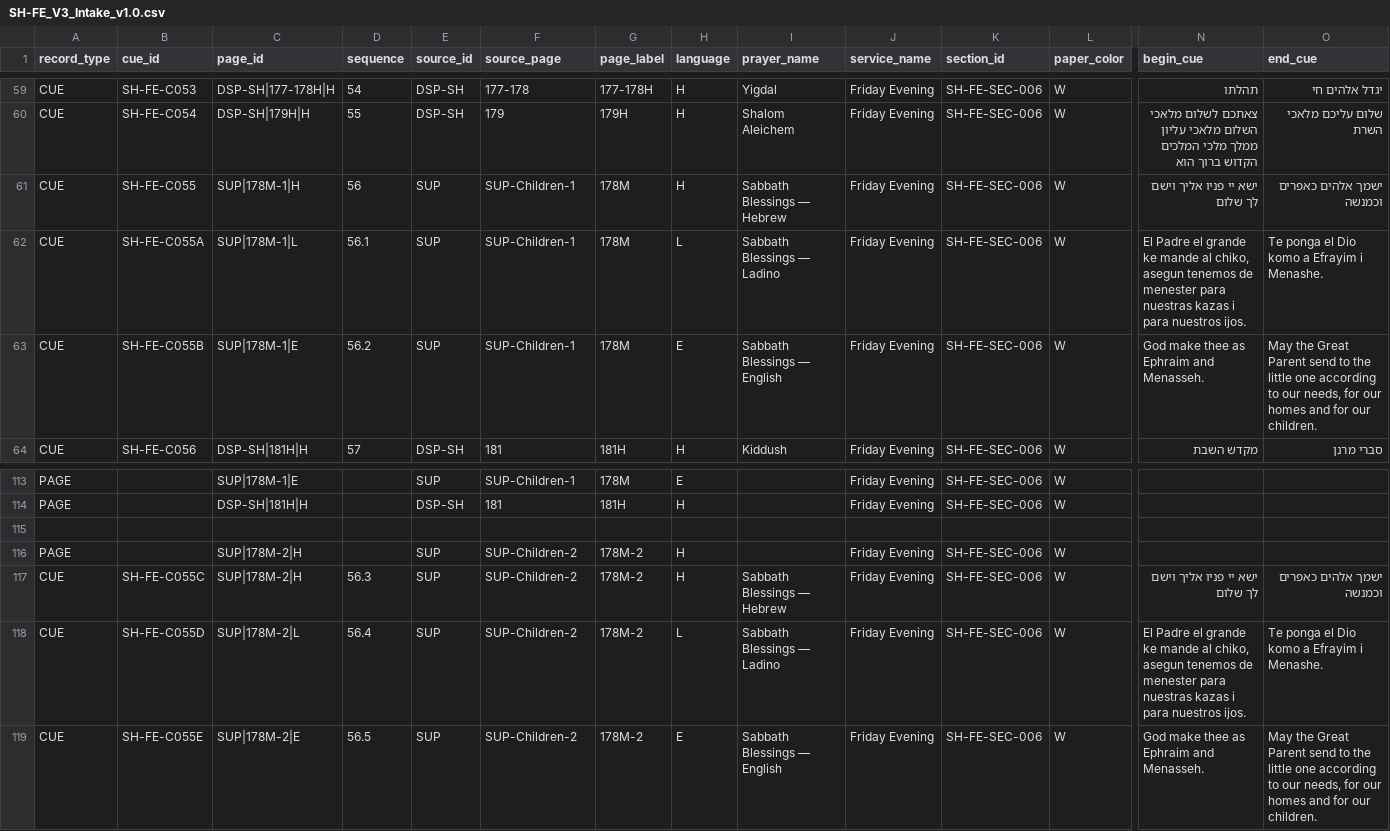
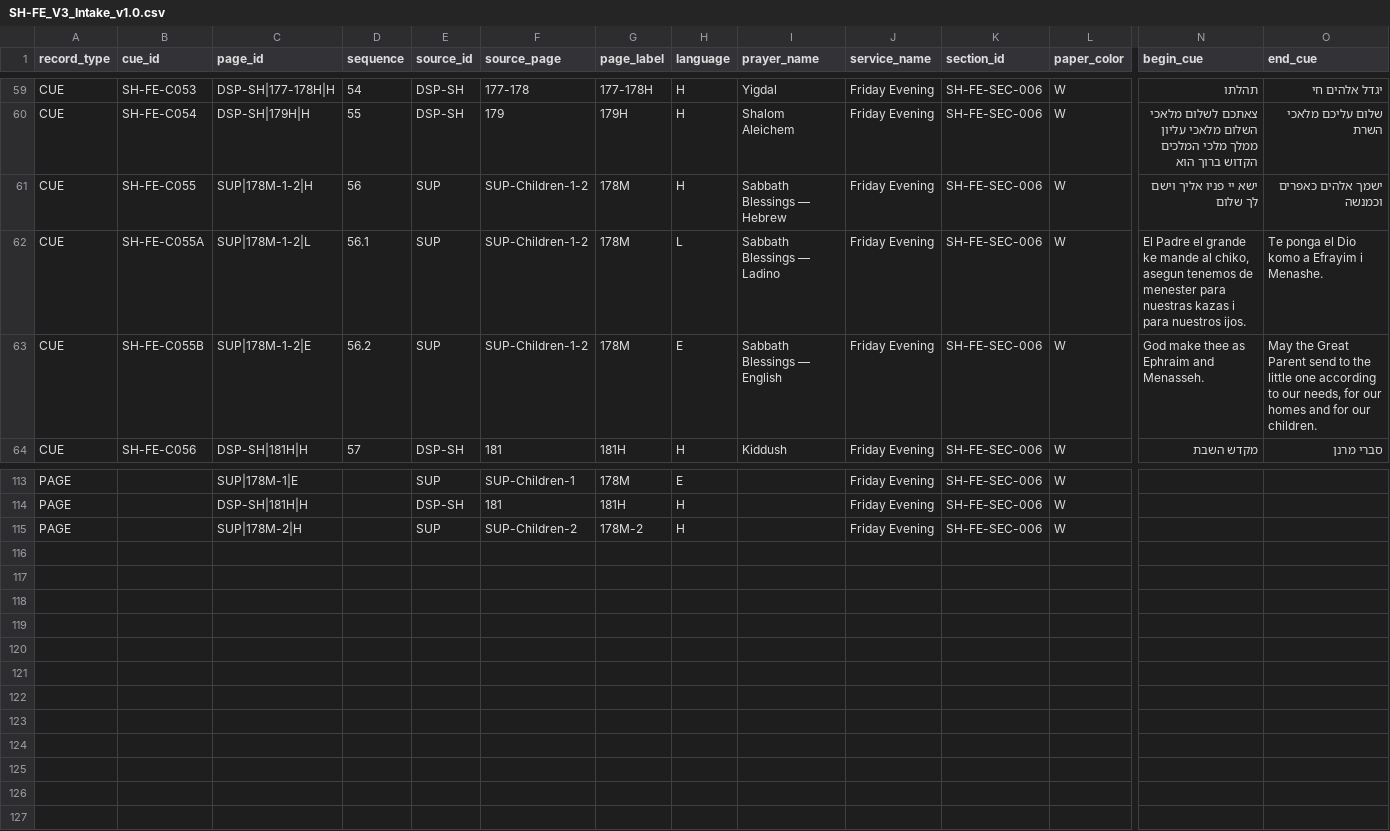
Before and after one commit to bluetallitot-hub/leaders-companion-v3, a CSV file: data/SH-FE_V3_Intake_v1.0.csv, drawn as a sheet; only a part is shown, gaps mark what is left out; rows hold the shown columns only; the diff names each change by its address in the sheet, - before the commit and + after, or states it on an @@ line.

Commit message:
V3.186 represent Children as one two-page spanning cue per language

```diff
--- a/data/SH-FE_V3_Intake_v1.0.csv
+++ b/data/SH-FE_V3_Intake_v1.0.csv
-C61 (page_id): SUP|178M-1|H
+C61 (page_id): SUP|178M-1-2|H
-F61:F63 (source_page): SUP-Children-1
+F61:F63 (source_page): SUP-Children-1-2
-C62 (page_id): SUP|178M-1|L
+C62 (page_id): SUP|178M-1-2|L
-C63 (page_id): SUP|178M-1|E
+C63 (page_id): SUP|178M-1-2|E
-row 115: (empty)
-row 117: CUE | SH-FE-C055C | SUP|178M-2|H | 56.3 | SUP | SUP-Children-2 | 178M-2 | H | Sabbath Blessings — Hebrew | Friday Evening | SH-FE-SEC-006 | W | ישא יי פניו אליך וישם לך שלום | ישמך אלהים כאפרים וכמנשה
-row 118: CUE | SH-FE-C055D | SUP|178M-2|L | 56.4 | SUP | SUP-Children-2 | 178M-2 | L | Sabbath Blessings — Ladino | Friday Evening | SH-FE-SEC-006 | W | El Padre el grande ke mande al chiko, asegun tenemos de menester para nuestras kazas i para nuestros ijos. | Te ponga el Dio komo a Efrayim i Menashe.
-row 119: CUE | SH-FE-C055E | SUP|178M-2|E | 56.5 | SUP | SUP-Children-2 | 178M-2 | E | Sabbath Blessings — English | Friday Evening | SH-FE-SEC-006 | W | God make thee as Ephraim and Menasseh. | May the Great Parent send to the little one according to our needs, for our homes and for our children.
```
